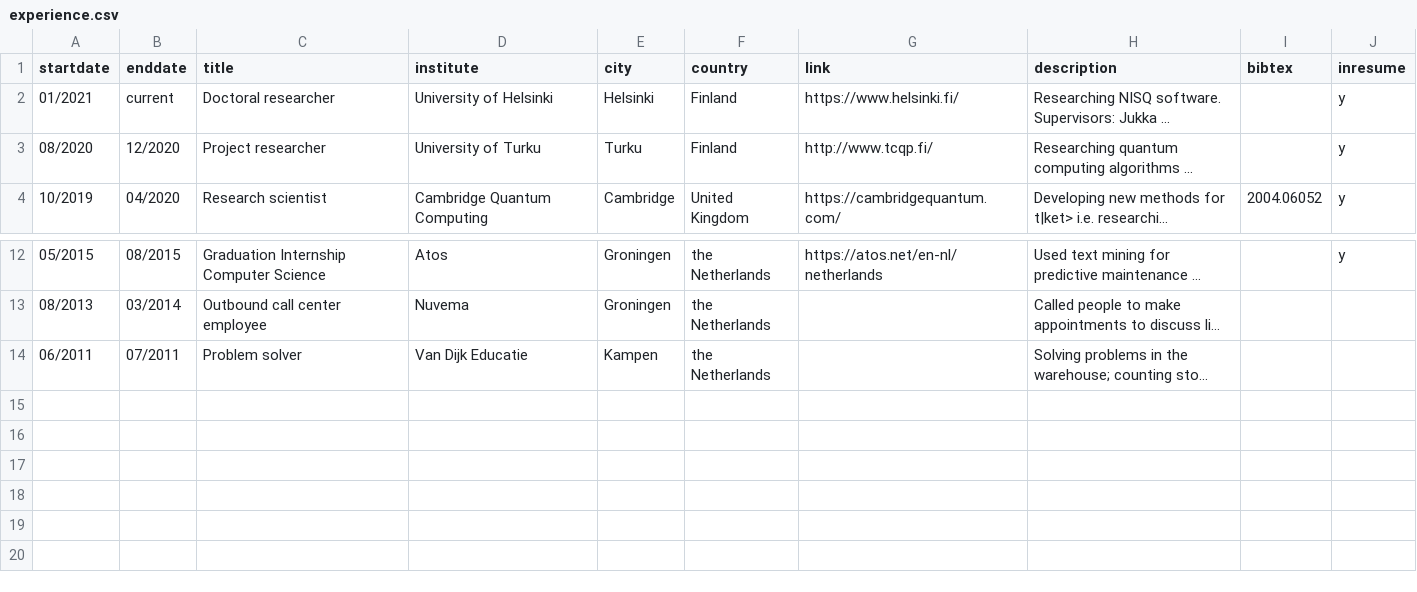
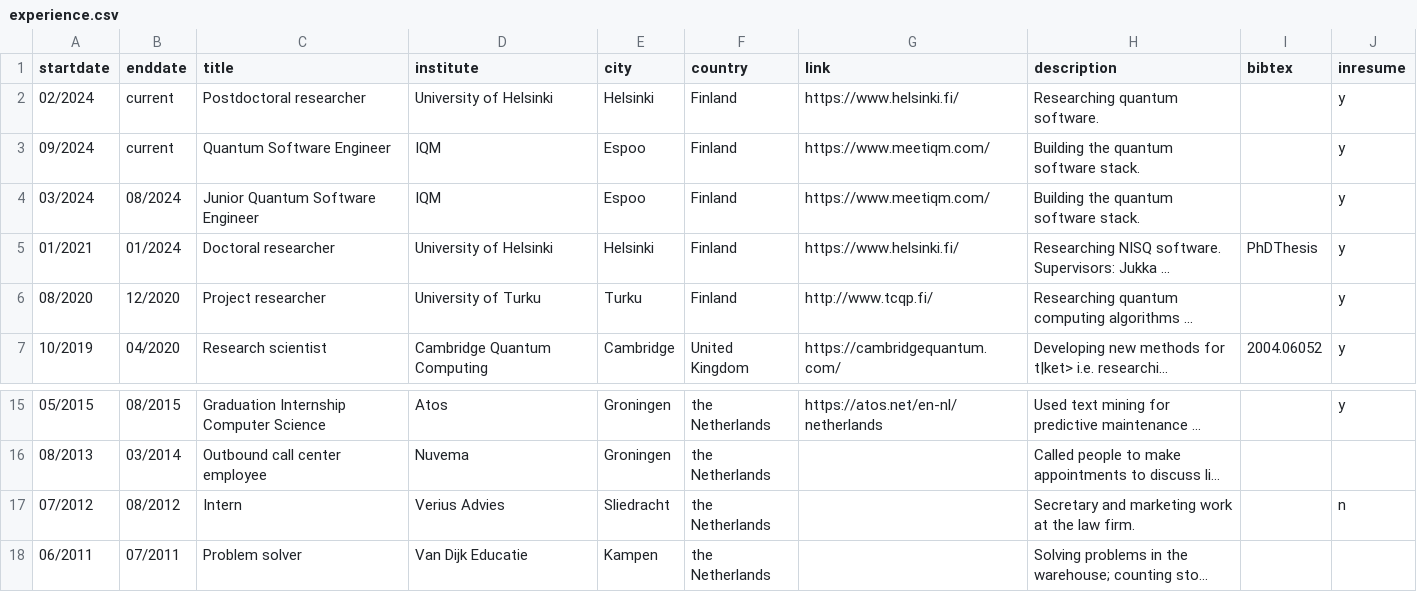
Before and after one commit to Aerylia/aerylia.github.io, a CSV file: experience.csv, drawn as a sheet; only a part is shown, gaps mark what is left out; long unchanged cells end in …; addresses are those after the commit; the diff names each change by its address in the sheet, - before the commit and + after, or states it on an @@ line.

Commit message:
Updated cv entries

```diff
--- a/experience.csv
+++ b/experience.csv
+row 2: 02/2024 | current | Postdoctoral researcher | University of Helsinki | Helsinki | Finland | https://www.helsinki.fi/ | Researching quantum software. |  | y
+row 3: 09/2024 | current | Quantum Software Engineer | IQM | Espoo | Finland | https://www.meetiqm.com/ | Building the quantum software stack. |  | y
+row 4: 03/2024 | 08/2024 | Junior Quantum Software Engineer | IQM | Espoo | Finland | https://www.meetiqm.com/ | Building the quantum software stack. |  | y
-B5 (enddate): current
+B5 (enddate): 01/2024
-I5 (bibtex): (empty)
+I5 (bibtex): PhDThesis
+row 17: 07/2012 | 08/2012 | Intern | Verius Advies | Sliedracht | the Netherlands |  | Secretary and marketing work at the law firm. |  | n
```
Also changed, not shown: teaching.csv, 2 other files.
